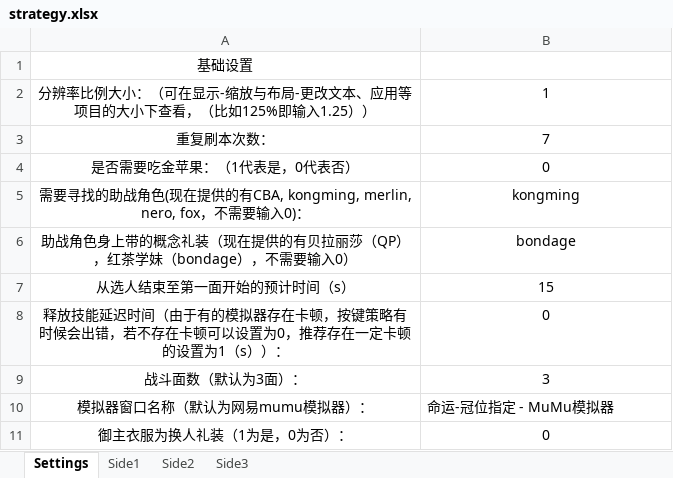
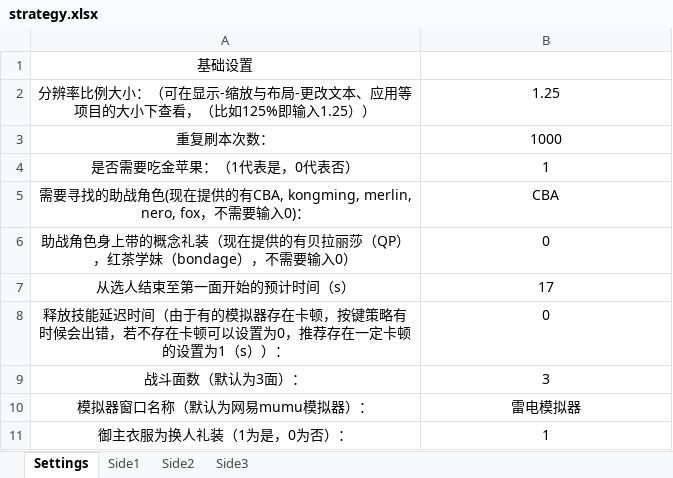
Before and after one commit to conceptclear/gamescript, an Excel workbook: strategy.xlsx, sheet Settings, drawn as a sheet; values as stored, in another font and other column widths than the file's, no borders; the diff names each change by its address in the sheet, - before the commit and + after, or states it on an @@ line.

```diff
--- a/strategy.xlsx (sheet Settings)
+++ b/strategy.xlsx (sheet Settings)
-B2: 1
+B2: 1.25
-B3: 7
+B3: 1000
-B4: 0
+B4: 1
-B5: kongming
+B5: CBA
-B6: bondage
+B6: 0
-B7: 15
+B7: 17
-B10: 命运-冠位指定 - MuMu模拟器
+B10: 雷电模拟器
-B10 alignment: left
+B10 alignment: center
-B11: 0
+B11: 1
```
Also changed, not shown: sheet Side1, sheet Side3, sheet Side2, 2 other files.
